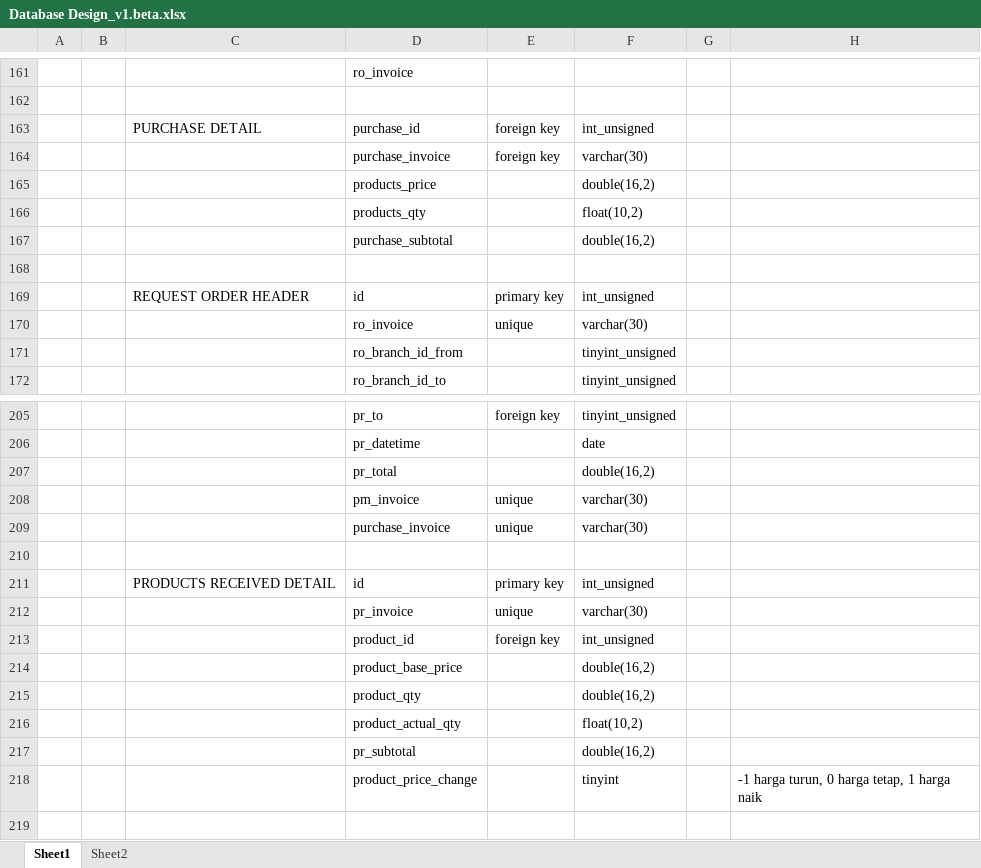
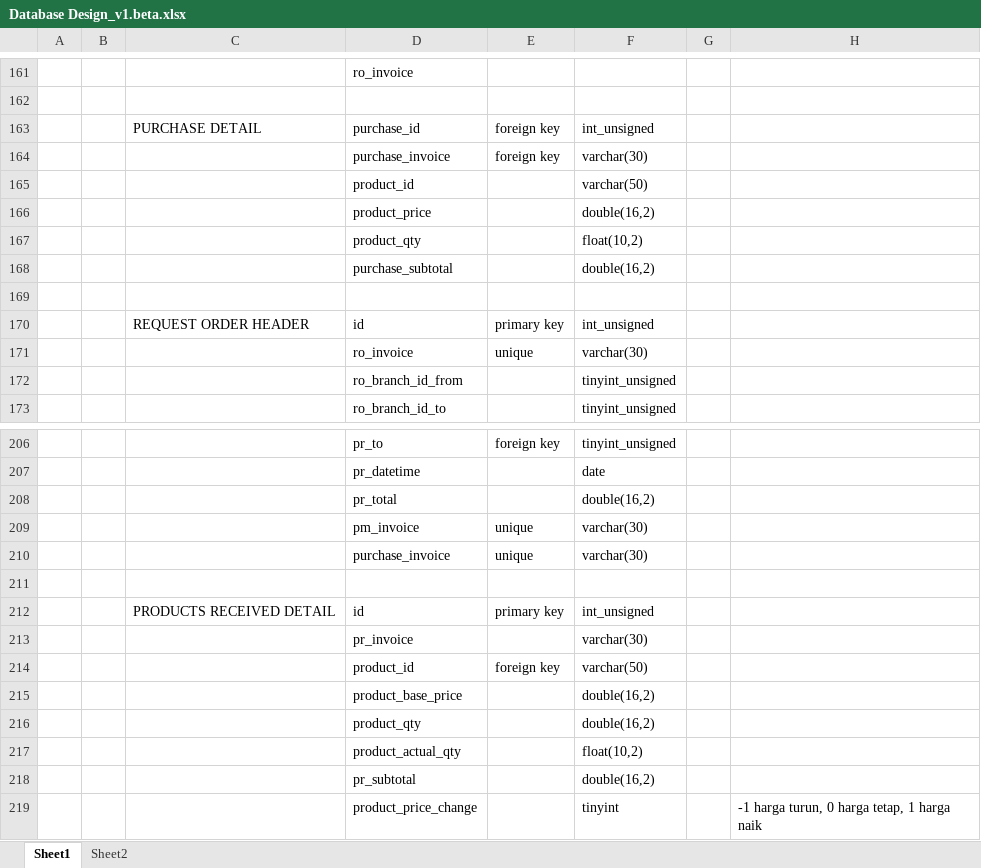
Before and after one commit to andri2908/MOVED_RoyalPetz, an Excel workbook: _DOCUMENTS_/Database Design_v1.beta.xlsx, sheet Sheet1, drawn as a sheet; only a part is shown, gaps mark what is left out; the shorter side is filled out with more unchanged rows; values as stored, in another font and other column widths than the file's, no borders; addresses are those after the commit; rows hold the shown columns only; the diff covers the shown part only; the diff names each change by its address in the sheet, - before the commit and + after, or states it on an @@ line.

```diff
--- a/_DOCUMENTS_/Database Design_v1.beta.xlsx (sheet Sheet1)
+++ b/_DOCUMENTS_/Database Design_v1.beta.xlsx (sheet Sheet1)
+row 165:  |  |  | product_id |  | varchar(50)
-D166: products_price
+D166: product_price
-D167: products_qty
+D167: product_qty
-E213: unique
+E213: (empty)
-F214: int_unsigned
+F214: varchar(50)
```
Also changed, not shown: 3 added rows, 2 removed rows and 16 edited cells elsewhere in this sheet, 1 other file.
